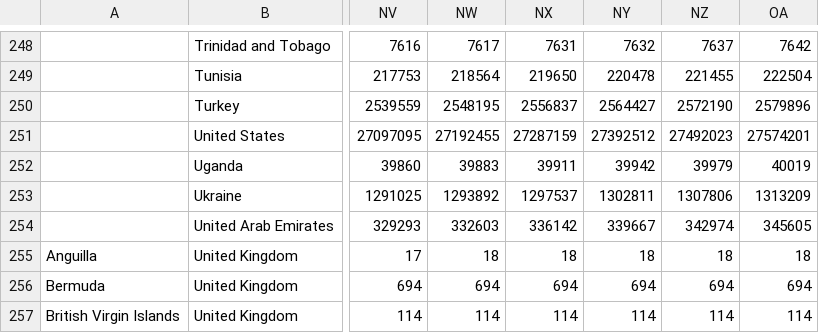
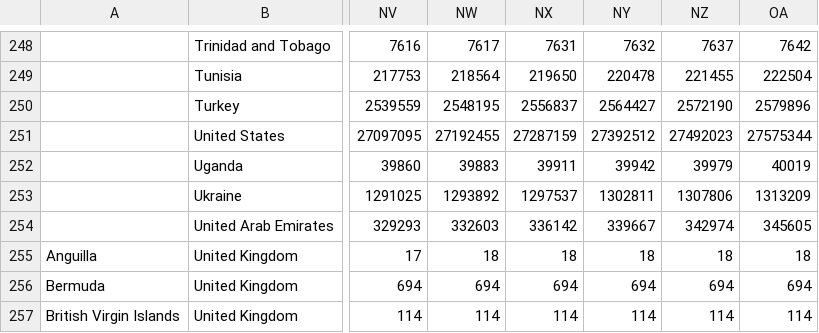
Before and after one commit to nitinai/coronavirus_dash, a CSV file: data/confirmed_global.csv, drawn as a sheet; only a part is shown, gaps mark what is left out; the diff names each change by its address in the sheet, - before the commit and + after, or states it on an @@ line.

Commit message:
data update

```diff
--- a/data/confirmed_global.csv
+++ b/data/confirmed_global.csv
-OA251: 27574201
+OA251: 27575344
```
Also changed, not shown: data/deaths_global.csv, data/world_latest.csv, 2 other files.
